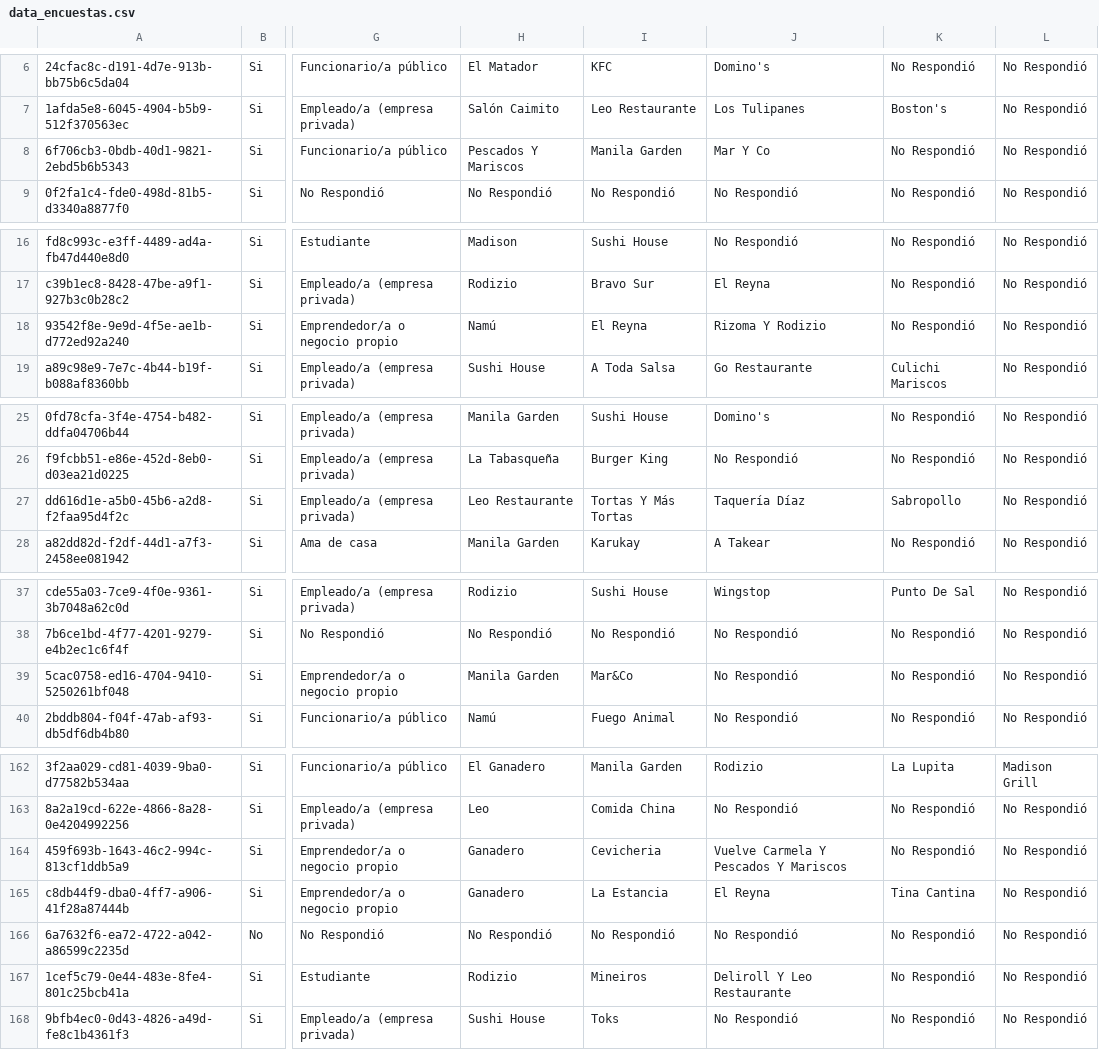
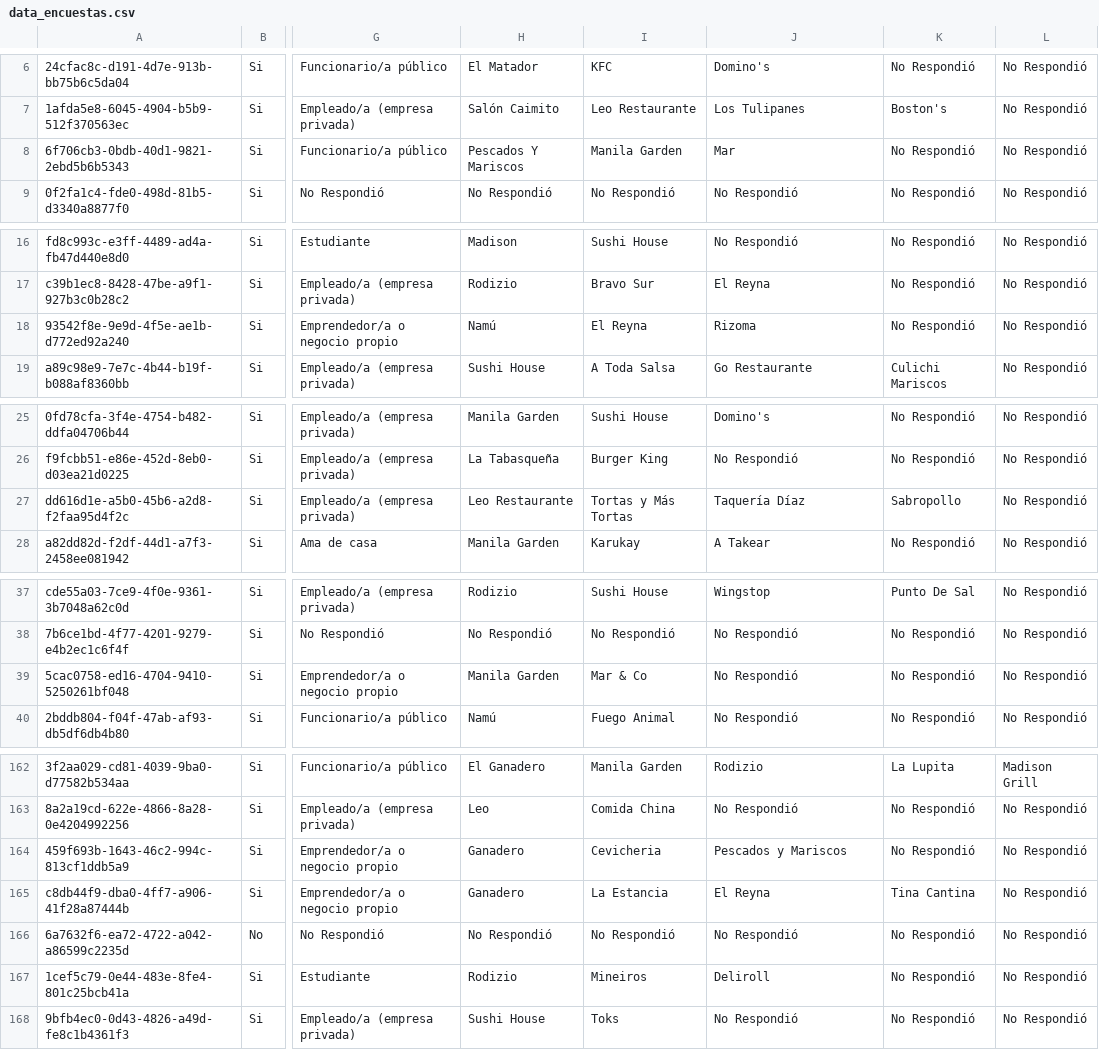
Before and after one commit to enrique-ship-it/dashboard-vh26, a CSV file: data_encuestas.csv, drawn as a sheet; only a part is shown, gaps mark what is left out; the diff covers the shown part only; the diff names each change by its address in the sheet, - before the commit and + after, or states it on an @@ line.

Commit message:
🧩 Separación de menciones múltiples en Restaurantes_1-5
- Separadas menciones con /, y, &, , en Restaurante_1-5
- Preservados casos protegidos (Pescados y Mariscos, Mar & Co, Mar y Tierra, etc.)
- Mantener correos/direcciones sin cambios
- Normalizado contenido de no-respuesta en restaurantes combinados

```diff
--- a/data_encuestas.csv
+++ b/data_encuestas.csv
-J8: Mar Y Co
+J8: Mar
-J18: Rizoma Y Rodizio
+J18: Rizoma
-I27: Tortas Y Más Tortas
+I27: Tortas y Más Tortas
-I39: Mar&Co
+I39: Mar & Co
-J164: Vuelve Carmela Y Pescados Y Mariscos
+J164: Pescados y Mariscos
-J167: Deliroll Y Leo Restaurante
+J167: Deliroll
```
Also changed, not shown: 11 edited cells elsewhere in this file.
